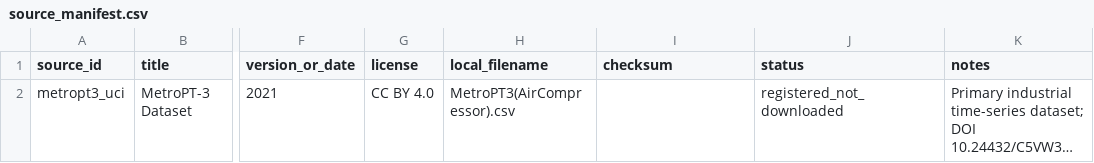
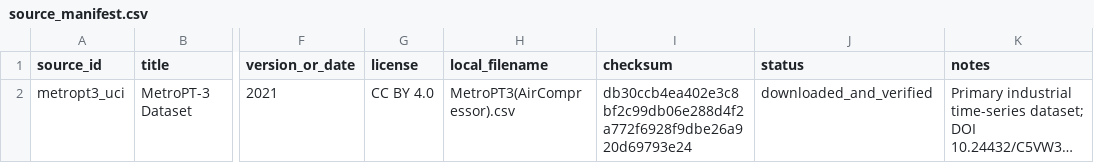
Before and after one commit to MAndersonASU/predictive-maintenance-assistant, a CSV file: data/source_manifest.csv, drawn as a sheet; only a part is shown, gaps mark what is left out; long unchanged cells end in …; the diff names each change by its address in the sheet, - before the commit and + after, or states it on an @@ line.

```diff
--- a/data/source_manifest.csv
+++ b/data/source_manifest.csv
-I2 (checksum): (empty)
+I2 (checksum): db30ccb4ea402e3c8bf2c99db06e288d4f2a772f6928f9dbe26a920d69793e24
-J2 (status): registered_not_downloaded
+J2 (status): downloaded_and_verified
```
Also changed, not shown: 1 other file.
